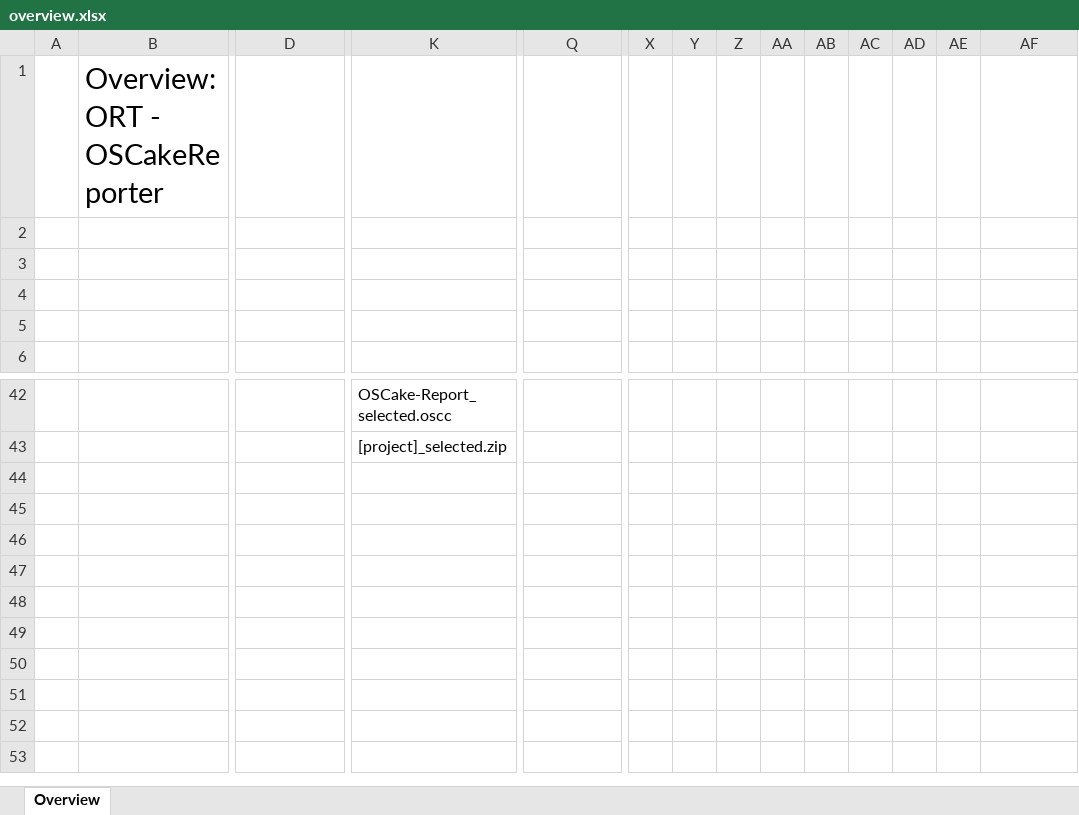
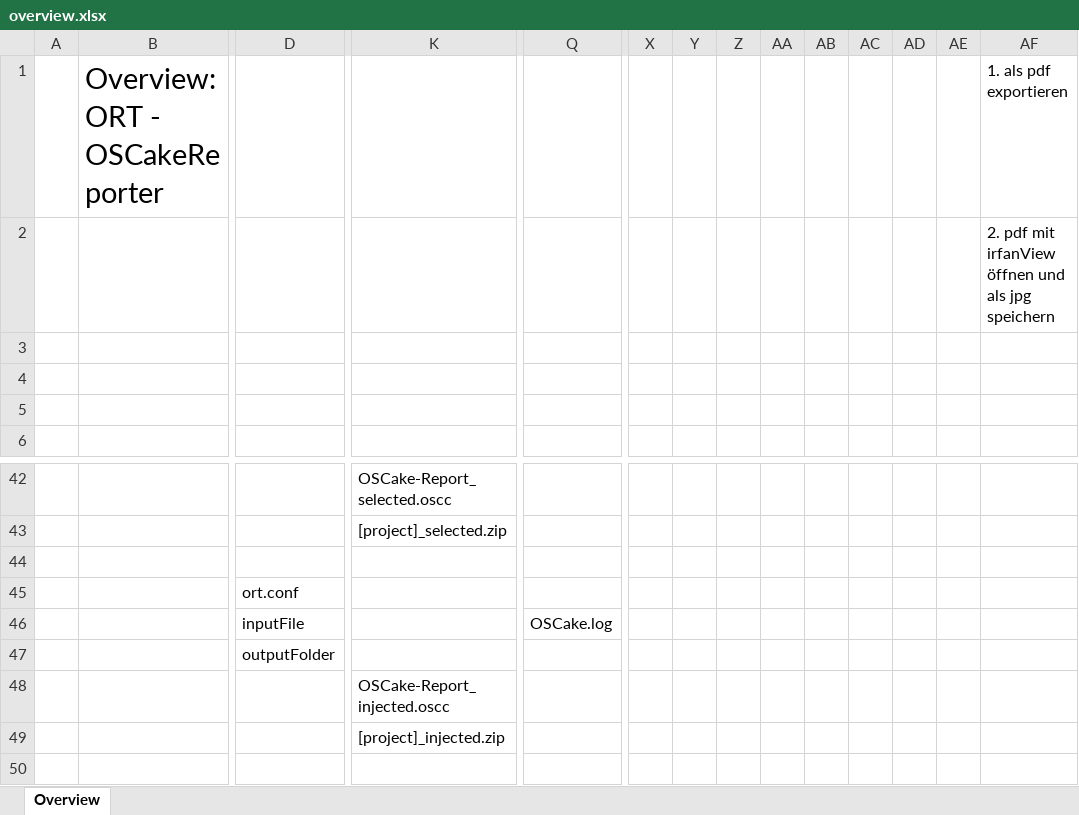
Before and after one commit to telekom/oscake-documentation, an Excel workbook: docs/images/overview.xlsx, sheet Overview, drawn as a sheet; only a part is shown, gaps mark what is left out; the shorter side is filled out with more unchanged rows; values as stored, in another font and other column widths than the file's, no borders; charts and pictures not drawn; rows hold the shown columns only; the diff names each change by its address in the sheet, - before the commit and + after, or states it on an @@ line.

Commit message:
OSCake-App: Injector

```diff
--- a/docs/images/overview.xlsx (sheet Overview)
+++ b/docs/images/overview.xlsx (sheet Overview)
-AF1: (empty)
+AF1: 1. als pdf exportieren
-AF2: (empty)
+AF2: 2. pdf mit irfanView öffnen und als jpg speichern
+row 44: (empty)
+row 45:  |  | ort.conf
+row 46:  |  | inputFile |  | OSCake.log
+row 47:  |  | outputFolder
+row 48:  |  |  | OSCake-Report_injected.oscc
+row 49:  |  |  | [project]_injected.zip
```
Also changed, not shown: charts or pictures, 4 other files.
